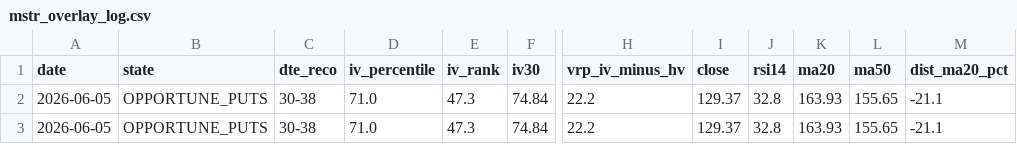
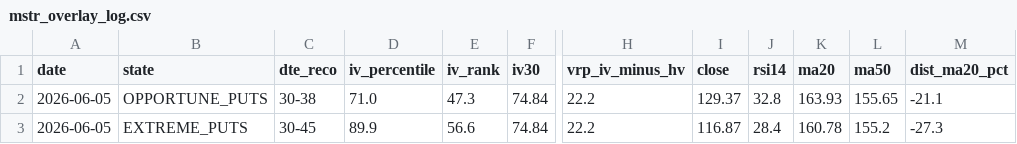
Before and after one commit to rellitch/mstr-overlay, a CSV file: mstr_overlay_log.csv, drawn as a sheet; only a part is shown, gaps mark what is left out; the diff names each change by its address in the sheet, - before the commit and + after, or states it on an @@ line.

```diff
--- a/mstr_overlay_log.csv
+++ b/mstr_overlay_log.csv
-B3 (state): OPPORTUNE_PUTS
+B3 (state): EXTREME_PUTS
-C3 (dte_reco): 30-38
+C3 (dte_reco): 30-45
-D3 (iv_percentile): 71.0
+D3 (iv_percentile): 89.9
-E3 (iv_rank): 47.3
+E3 (iv_rank): 56.6
-I3 (close): 129.37
+I3 (close): 116.87
-J3 (rsi14): 32.8
+J3 (rsi14): 28.4
-K3 (ma20): 163.93
+K3 (ma20): 160.78
-L3 (ma50): 155.65
+L3 (ma50): 155.2
-M3 (dist_ma20_pct): -21.1
+M3 (dist_ma20_pct): -27.3
```
Also changed, not shown: 1 other file.
